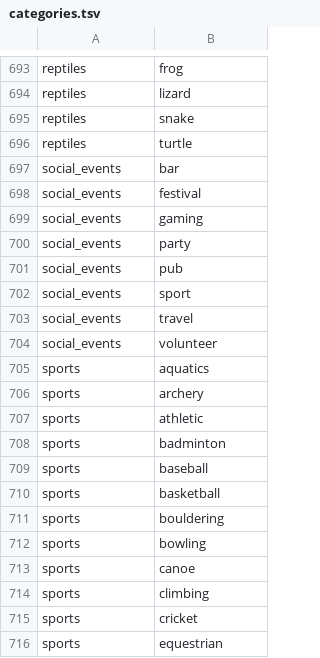
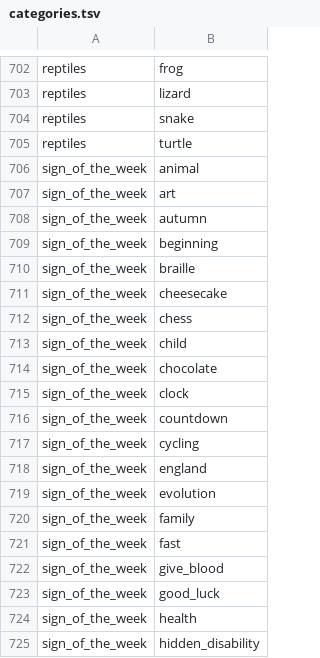
Before and after one commit to binaryoverload/bsl-resources, a TSV file: src/data/groupings/categories.tsv, drawn as a sheet; only a part is shown, gaps mark what is left out; the shorter side is filled out with more unchanged rows; the diff covers the shown part only; the diff names each change by its address in the sheet, - before the commit and + after, or states it on an @@ line.

```diff
--- a/src/data/groupings/categories.tsv
+++ b/src/data/groupings/categories.tsv
+row 706: sign_of_the_week | animal
+row 707: sign_of_the_week | art
+row 708: sign_of_the_week | autumn
+row 709: sign_of_the_week | beginning
+row 710: sign_of_the_week | braille
+row 711: sign_of_the_week | cheesecake
+row 712: sign_of_the_week | chess
+row 713: sign_of_the_week | child
+row 714: sign_of_the_week | chocolate
+row 715: sign_of_the_week | clock
+row 716: sign_of_the_week | countdown
+row 717: sign_of_the_week | cycling
+row 718: sign_of_the_week | england
+row 719: sign_of_the_week | evolution
+row 720: sign_of_the_week | family
+row 721: sign_of_the_week | fast
+row 722: sign_of_the_week | give_blood
+row 723: sign_of_the_week | good_luck
+row 724: sign_of_the_week | health
+row 725: sign_of_the_week | hidden_disability
```
Also changed, not shown: 43 added rows and 4 moved rows elsewhere in this file, src/data/groupings/categories_meta.tsv, src/data/signs.tsv.
